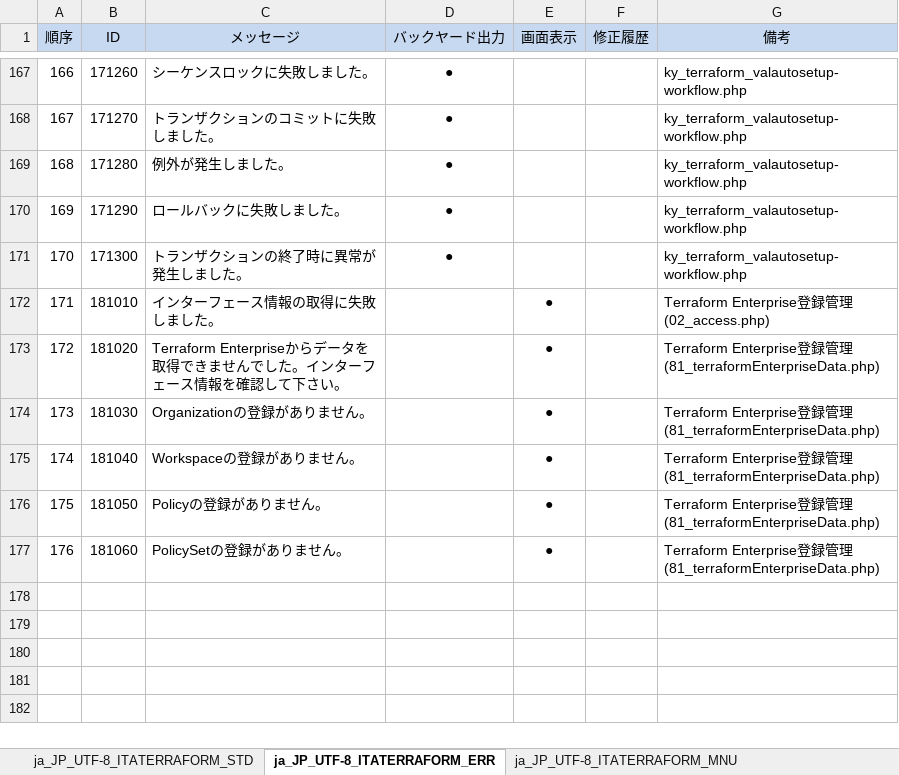
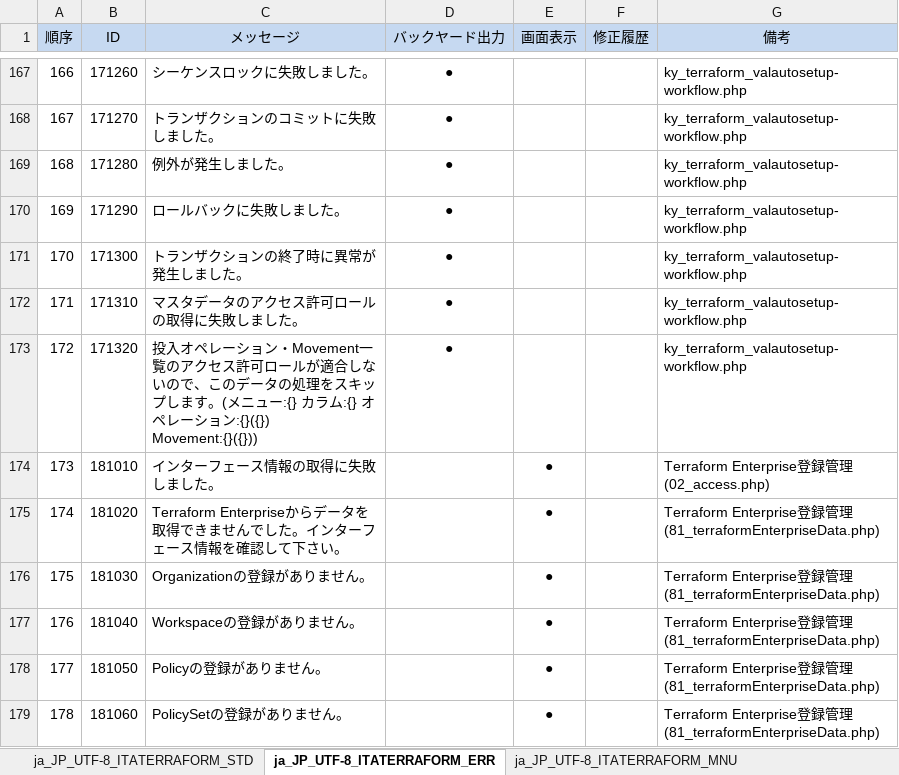
Before and after one commit to exastro-suite/it-automation, an Excel workbook: ky_message_seeds/terraform_driver/ja_JP_message_PHP.xlsm, sheet ja_JP_UTF-8_ITATERRAFORM_ERR, drawn as a sheet; only a part is shown, gaps mark what is left out; values as stored, in another font and other column widths than the file's, no borders; addresses are those after the commit; the diff names each change by its address in the sheet, - before the commit and + after, or states it on an @@ line.

```diff
--- a/ky_message_seeds/terraform_driver/ja_JP_message_PHP.xlsm (sheet ja_JP_UTF-8_ITATERRAFORM_ERR)
+++ b/ky_message_seeds/terraform_driver/ja_JP_message_PHP.xlsm (sheet ja_JP_UTF-8_ITATERRAFORM_ERR)
+row 172: 171 | 171310 | マスタデータのアクセス許可ロールの取得に失敗しました。 | ● |  |  | ky_terraform_valautosetup-workflow.php
+row 173: 172 | 171320 | 投入オペレーション・Movement一覧のアクセス許可ロールが適合しないので、このデータの処理をスキップします。(メニュー:{} カラム:{} オペレーション:{}({}) Movement:{}({})) | ● |  |  | ky_terraform_valautosetup-workflow.php
@@ column A (順序) renumbered from row 174 down @@
```
Also changed, not shown: ky_message_seeds/terraform_driver/en_US_message_PHP.xlsm, 5 other files.
